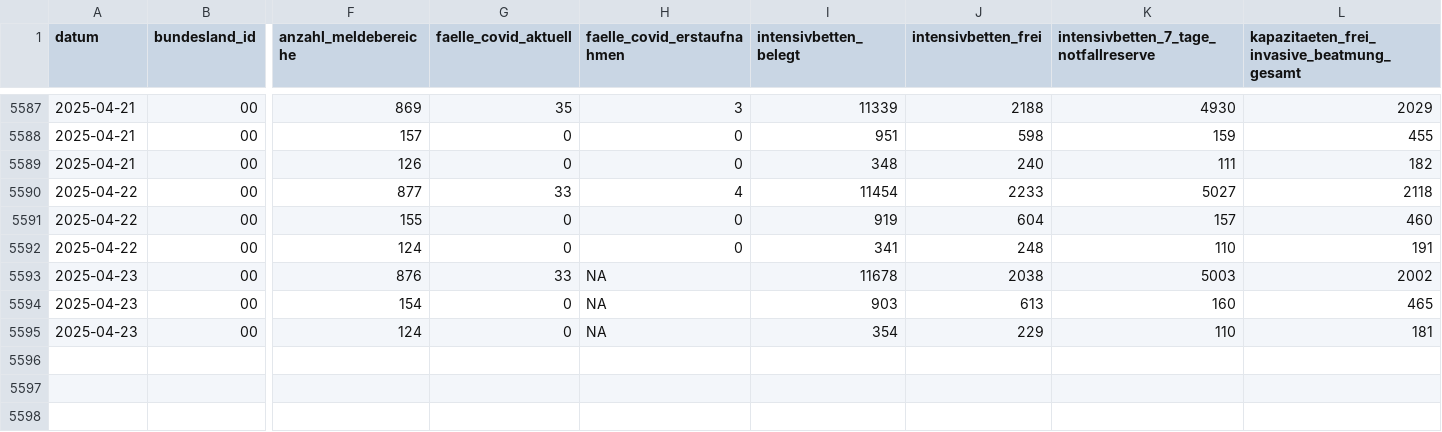
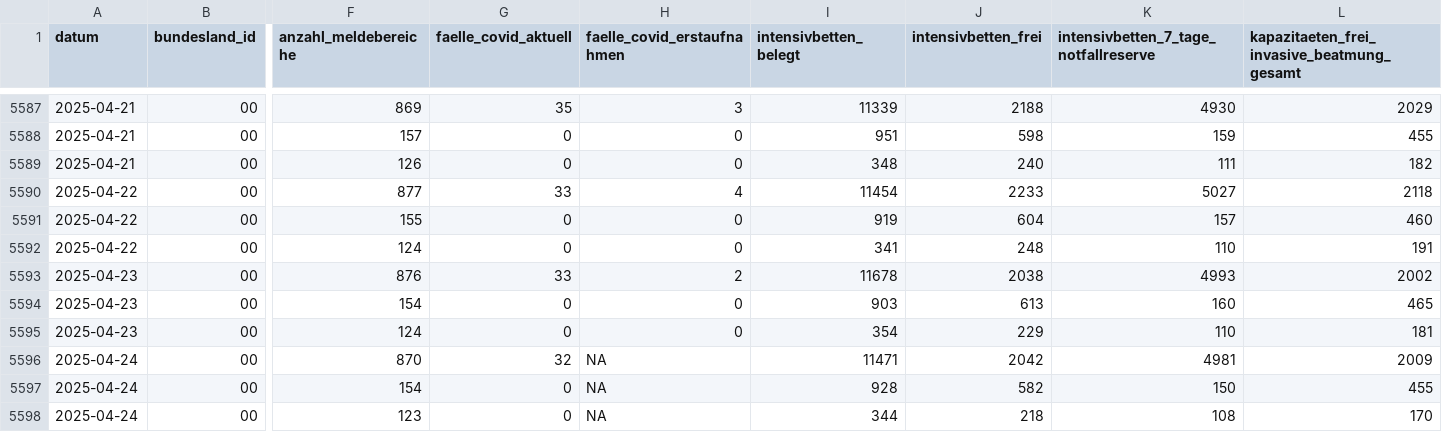
Before and after one commit to robert-koch-institut/Intensivkapazitaeten_und_COVID-19-Intensivbettenbelegung_in_Deutschland, a CSV file: Intensivregister_Deutschland_Kapazitaeten.csv, drawn as a sheet; only a part is shown, gaps mark what is left out; rows hold the shown columns only; the diff names each change by its address in the sheet, - before the commit and + after, or states it on an @@ line.

```diff
--- a/Intensivregister_Deutschland_Kapazitaeten.csv
+++ b/Intensivregister_Deutschland_Kapazitaeten.csv
-H5593 (faelle_covid_erstaufnahmen): NA
+H5593 (faelle_covid_erstaufnahmen): 2
-K5593: 5003
+K5593: 4993
-H5594:H5595 (faelle_covid_erstaufnahmen): NA
+H5594:H5595 (faelle_covid_erstaufnahmen): 0
+row 5596: 2025-04-24 | 00 | 870 | 32 | NA | 11471 | 2042 | 4981 | 2009
+row 5597: 2025-04-24 | 00 | 154 | 0 | NA | 928 | 582 | 150 | 455
+row 5598: 2025-04-24 | 00 | 123 | 0 | NA | 344 | 218 | 108 | 170
```
Also changed, not shown: Intensivregister_Deutschland_Altersgruppen.csv, 8 other files.
